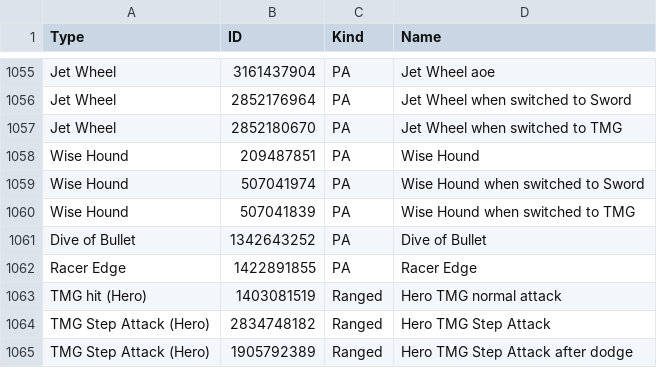
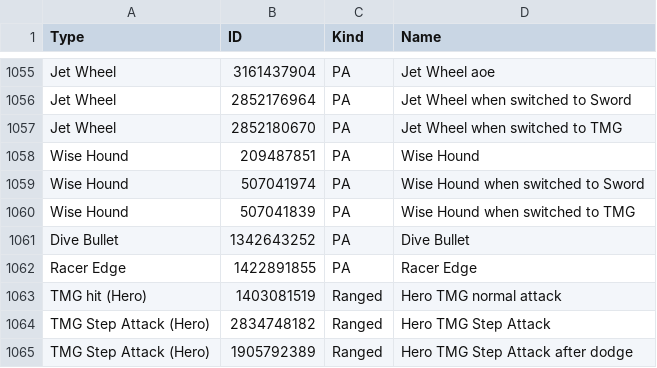
Before and after one commit to VariantXYZ/PSO2ACT, a CSV file: PSO2ACT/skills.csv, drawn as a sheet; only a part is shown, gaps mark what is left out.

Commit message:
Minor name fix

```diff
--- a/PSO2ACT/skills.csv
+++ b/PSO2ACT/skills.csv
@@ -1060,3 +1060,3 @@ Wise Hound,507041974,PA,Wise Hound when switched to Sword
 Wise Hound,507041839,PA,Wise Hound when switched to TMG
-Dive of Bullet,1342643252,PA,Dive of Bullet
+Dive Bullet,1342643252,PA,Dive Bullet
 Racer Edge,1422891855,PA,Racer Edge
```
